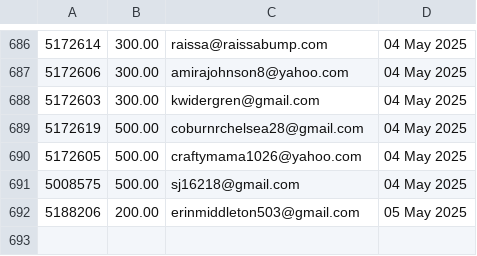
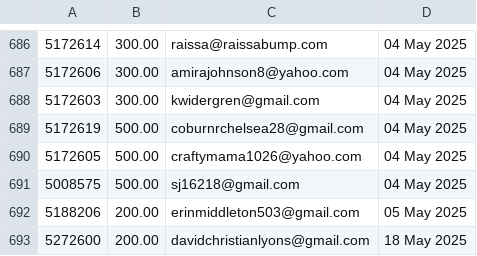
Before and after one commit to jdeck88/ffcsa_scripts, a CSV file: localline/data/order_data_PRODUCTION_fail.csv, drawn as a sheet; only a part is shown, gaps mark what is left out; the diff names each change by its address in the sheet, - before the commit and + after, or states it on an @@ line.

```diff
--- a/localline/data/order_data_PRODUCTION_fail.csv
+++ b/localline/data/order_data_PRODUCTION_fail.csv
+row 693: 5272600 | 200.00 | davidchristianlyons@gmail.com | 18 May 2025
```
Also changed, not shown: localline/data/order_data_PRODUCTION_success.csv.
